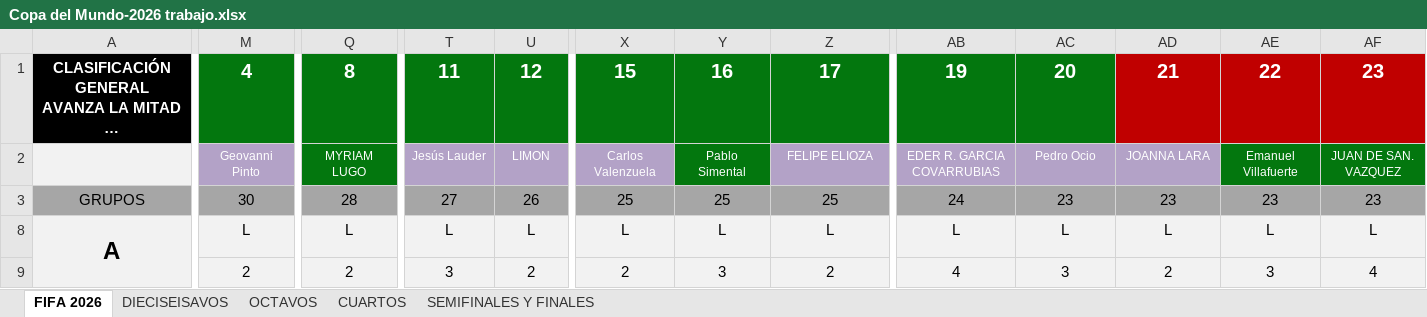
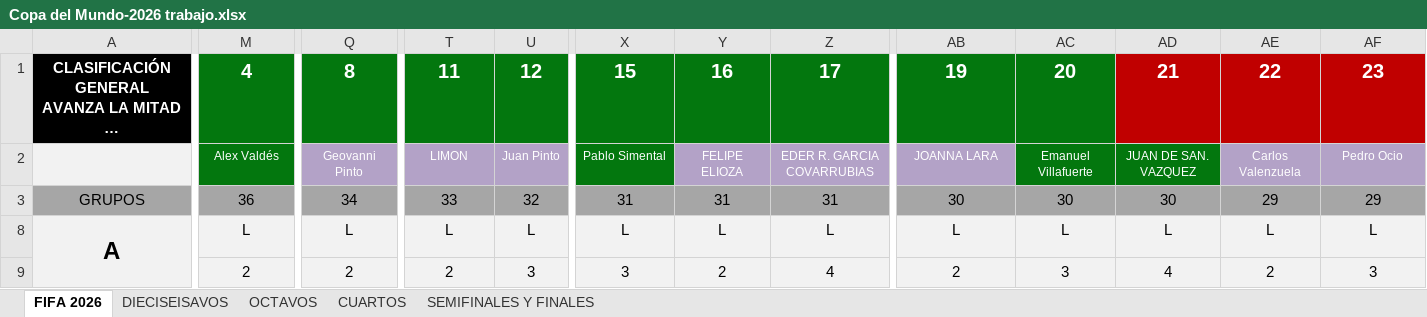
Before and after one commit to limondeagua-svg/Quiniela-World-Cup-Mexico-2026-trabajo, an Excel workbook: Copa del Mundo-2026 trabajo.xlsx, sheet FIFA 2026, drawn as a sheet; only a part is shown, gaps mark what is left out; long unchanged cells end in …; values as stored, in another font and other column widths than the file's, no borders; charts and pictures not drawn; removed rows and columns are numbered as before the commit, all else as after; rows hold the shown columns only; the diff covers the shown part only; the diff names each change by its address in the sheet, - before the commit and + after, or states it on an @@ line.

Commit message:
Add files via upload

```diff
--- a/Copa del Mundo-2026 trabajo.xlsx (sheet FIFA 2026)
+++ b/Copa del Mundo-2026 trabajo.xlsx (sheet FIFA 2026)
-M2: Geovanni Pinto
+M2: Alex Valdés
-M2 fill: #B3A2C7
+M2 fill: #03770E
-Q2: MYRIAM LUGO
+Q2: Geovanni Pinto
-Q2 fill: #03770E
+Q2 fill: #B3A2C7
-T2: Jesús Lauder
+T2: LIMON
-U2: LIMON
+U2: Juan Pinto
-X2: Carlos Valenzuela
+X2: Pablo Simental
-X2 fill: #B3A2C7
+X2 fill: #03770E
-Y2: Pablo Simental
+Y2: FELIPE ELIOZA
-Y2 fill: #03770E
+Y2 fill: #B3A2C7
-Z2: FELIPE ELIOZA
+Z2: EDER R. GARCIA COVARRUBIAS
-AB2: EDER R. GARCIA COVARRUBIAS
+AB2: JOANNA LARA
-AC2: Pedro Ocio
+AC2: Emanuel Villafuerte
-AC2:AD2 fill: #B3A2C7
+AC2:AD2 fill: #03770E
-AD2: JOANNA LARA
+AD2: JUAN DE SAN. VAZQUEZ
-AE2: Emanuel Villafuerte
+AE2: Carlos Valenzuela
-AE2:AF2 fill: #03770E
+AE2:AF2 fill: #B3A2C7
-AF2: JUAN DE SAN. VAZQUEZ
+AF2: Pedro Ocio
-row 3: GRUPOS | 30 | 28 | 27 | 26 | 25 | 25 | 25 | 24 | 23 | 23 | 23 | 23
+row 3: GRUPOS | 36 | 34 | 33 | 32 | 31 | 31 | 31 | 30 | 30 | 30 | 29 | 29
-T9: 3
+T9: 2
-U9: 2
+U9: 3
-X9: 2
+X9: 3
-Y9: 3
+Y9: 2
-Z9: 2
+Z9: 4
-AB9: 4
+AB9: 2
-AD9: 2
+AD9: 4
-AE9: 3
+AE9: 2
-AF9: 4
+AF9: 3
```
Also changed, not shown: 1137 edited cells elsewhere in this sheet, hidden cells.
